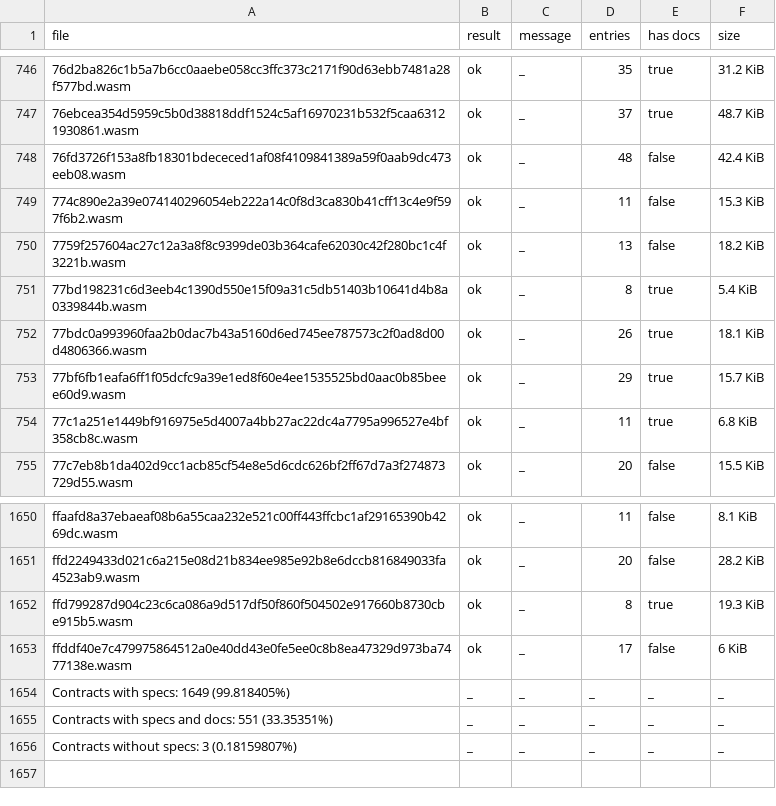
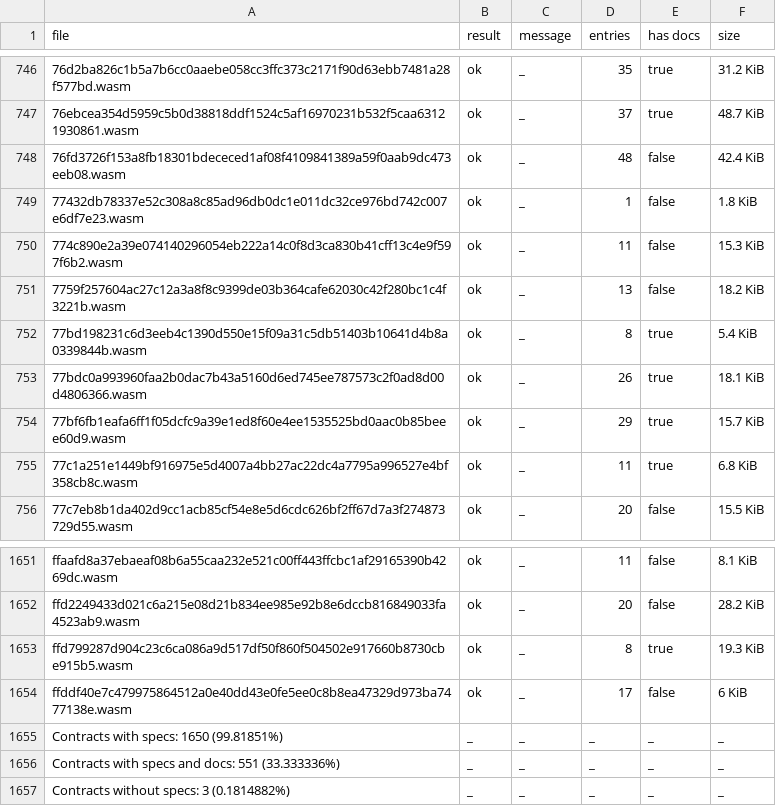
Before and after one commit to anupsdf/stellar-contract-wasms, a CSV file: analysis/spec.csv, drawn as a sheet; only a part is shown, gaps mark what is left out.

```diff
--- a/analysis/spec.csv
+++ b/analysis/spec.csv
@@ -748,2 +748,3 @@ file,result,message,entries,has docs,size
 76fd3726f153a8fb18301bdececed1af08f4109841389a59f0aab9dc473eeb08.wasm,ok,_,48,false,42.4 KiB
+77432db78337e52c308a8c85ad96db0dc1e011dc32ce976bd742c007e6df7e23.wasm,ok,_,1,false,1.8 KiB
 774c890e2a39e074140296054eb222a14c0f8d3ca830b41cff13c4e9f597f6b2.wasm,ok,_,11,false,15.3 KiB
@@ -1653,4 +1654,4 @@ ffd799287d904c23c6ca086a9d517df50f860f504502e917660b8730cbe915b5.wasm,ok,_,8,tru
 ffddf40e7c479975864512a0e40dd43e0fe5ee0c8b8ea47329d973ba7477138e.wasm,ok,_,17,false,6 KiB
-Contracts with specs: 1649 (99.818405%),_,_,_,_,_
-Contracts with specs and docs: 551 (33.35351%),_,_,_,_,_
-Contracts without specs: 3 (0.18159807%),_,_,_,_,_
+Contracts with specs: 1650 (99.81851%),_,_,_,_,_
+Contracts with specs and docs: 551 (33.333336%),_,_,_,_,_
+Contracts without specs: 3 (0.1814882%),_,_,_,_,_
```
Also changed, not shown: analysis/dupe-code.csv, analysis/dupe-sections.csv, 11 other files.
